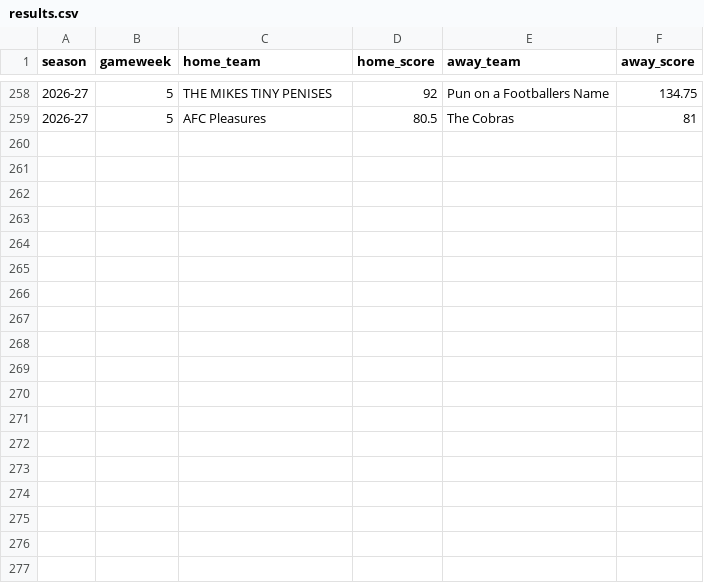
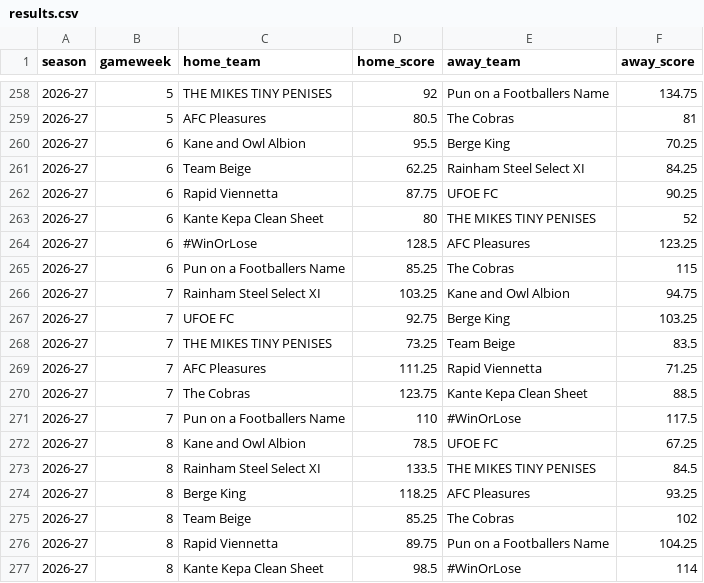
Before and after one commit to ellischaddock-dev/LuckTracker, a CSV file: results.csv, drawn as a sheet; only a part is shown, gaps mark what is left out; the diff names each change by its address in the sheet, - before the commit and + after, or states it on an @@ line.

Commit message:
Update results.csv

```diff
--- a/results.csv
+++ b/results.csv
+row 260: 2026-27 | 6 | Kane and Owl Albion | 95.5 | Berge King | 70.25
+row 261: 2026-27 | 6 | Team Beige | 62.25 | Rainham Steel Select XI | 84.25
+row 262: 2026-27 | 6 | Rapid Viennetta | 87.75 | UFOE FC | 90.25
+row 263: 2026-27 | 6 | Kante Kepa Clean Sheet | 80 | THE MIKES TINY PENISES | 52
+row 264: 2026-27 | 6 | #WinOrLose | 128.5 | AFC Pleasures | 123.25
+row 265: 2026-27 | 6 | Pun on a Footballers Name | 85.25 | The Cobras | 115
+row 266: 2026-27 | 7 | Rainham Steel Select XI | 103.25 | Kane and Owl Albion | 94.75
+row 267: 2026-27 | 7 | UFOE FC | 92.75 | Berge King | 103.25
+row 268: 2026-27 | 7 | THE MIKES TINY PENISES | 73.25 | Team Beige | 83.5
+row 269: 2026-27 | 7 | AFC Pleasures | 111.25 | Rapid Viennetta | 71.25
+row 270: 2026-27 | 7 | The Cobras | 123.75 | Kante Kepa Clean Sheet | 88.5
+row 271: 2026-27 | 7 | Pun on a Footballers Name | 110 | #WinOrLose | 117.5
+row 272: 2026-27 | 8 | Kane and Owl Albion | 78.5 | UFOE FC | 67.25
+row 273: 2026-27 | 8 | Rainham Steel Select XI | 133.5 | THE MIKES TINY PENISES | 84.5
+row 274: 2026-27 | 8 | Berge King | 118.25 | AFC Pleasures | 93.25
+row 275: 2026-27 | 8 | Team Beige | 85.25 | The Cobras | 102
+row 276: 2026-27 | 8 | Rapid Viennetta | 89.75 | Pun on a Footballers Name | 104.25
+row 277: 2026-27 | 8 | Kante Kepa Clean Sheet | 98.5 | #WinOrLose | 114
```
